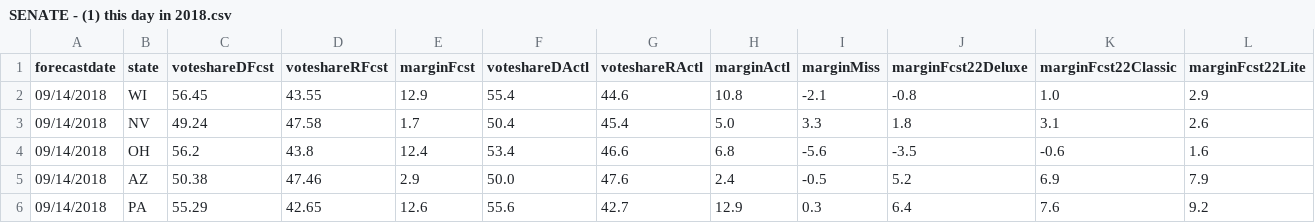
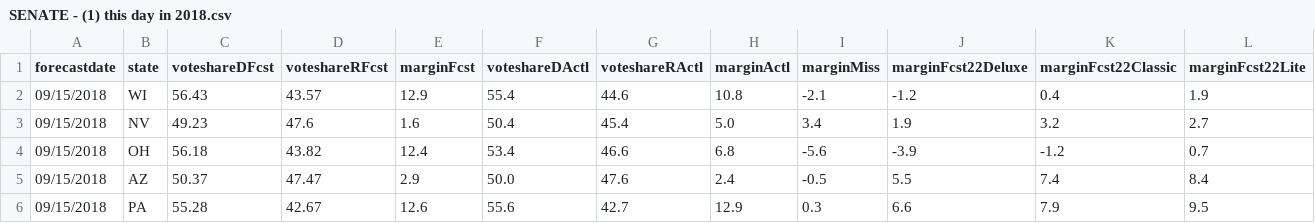
Before and after one commit to dcadata/fte2018, a CSV file: outputs/SENATE - (1) this day in 2018.csv, drawn as a sheet; only a part is shown; the diff covers the shown part only.

Commit message:
Refresh outputs

```diff
--- a/outputs/SENATE - (1) this day in 2018.csv
+++ b/outputs/SENATE - (1) this day in 2018.csv
@@ -1,6 +1,6 @@
 forecastdate,state,voteshareDFcst,voteshareRFcst,marginFcst,voteshareDActl,voteshareRActl,marginActl,marginMiss,marginFcst22Deluxe,marginFcst22Classic,marginFcst22Lite
-09/14/2018,WI,56.45,43.55,12.9,55.4,44.6,10.8,-2.1,-0.8,1.0,2.9
-09/14/2018,NV,49.24,47.58,1.7,50.4,45.4,5.0,3.3,1.8,3.1,2.6
-09/14/2018,OH,56.2,43.8,12.4,53.4,46.6,6.8,-5.6,-3.5,-0.6,1.6
-09/14/2018,AZ,50.38,47.46,2.9,50.0,47.6,2.4,-0.5,5.2,6.9,7.9
-09/14/2018,PA,55.29,42.65,12.6,55.6,42.7,12.9,0.3,6.4,7.6,9.2
+09/15/2018,WI,56.43,43.57,12.9,55.4,44.6,10.8,-2.1,-1.2,0.4,1.9
+09/15/2018,NV,49.23,47.6,1.6,50.4,45.4,5.0,3.4,1.9,3.2,2.7
+09/15/2018,OH,56.18,43.82,12.4,53.4,46.6,6.8,-5.6,-3.9,-1.2,0.7
+09/15/2018,AZ,50.37,47.47,2.9,50.0,47.6,2.4,-0.5,5.5,7.4,8.4
+09/15/2018,PA,55.28,42.67,12.6,55.6,42.7,12.9,0.3,6.6,7.9,9.5
```
Also changed, not shown: 111 edited cells elsewhere in this file, outputs/GOVERNORS - (1) forecast launch.csv, outputs/GOVERNORS - (2) closest to election.csv, 2 other files.
